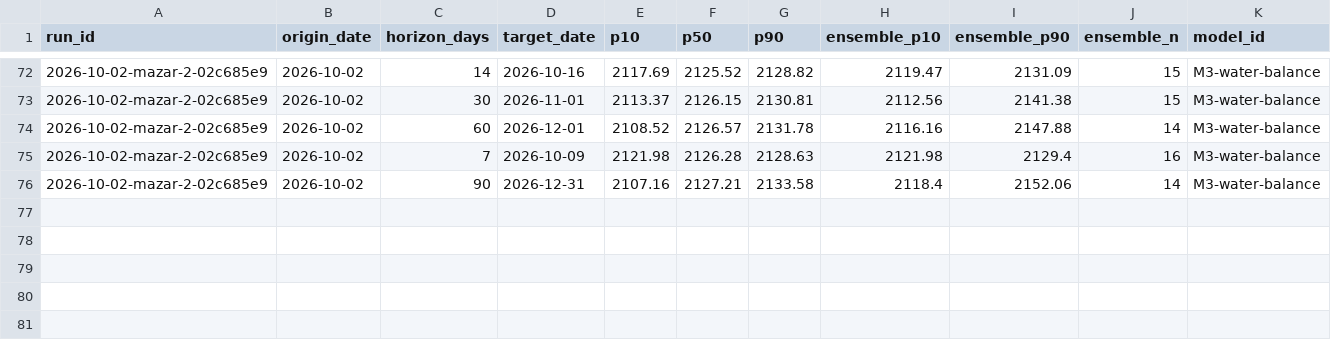
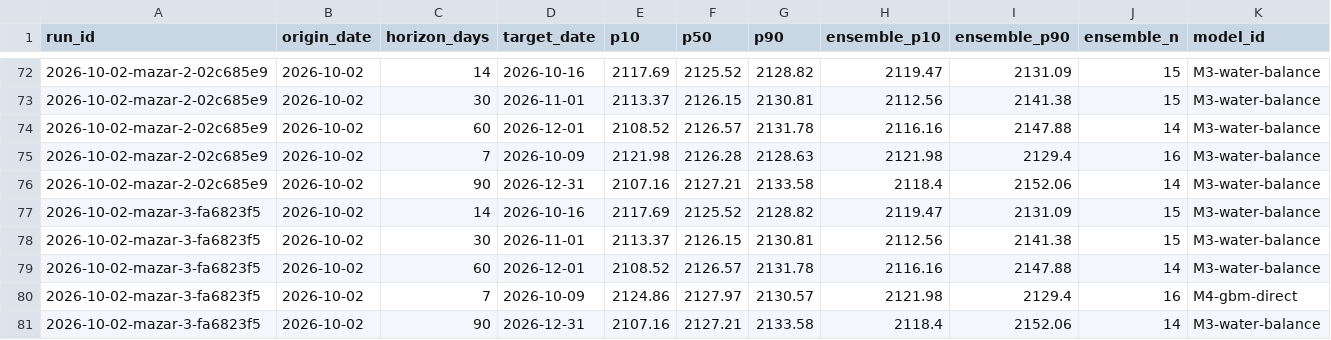
Before and after one commit to rengarcia/hydro-look, a CSV file: data/curated/forecast_values/2026.csv, drawn as a sheet; only a part is shown, gaps mark what is left out; the diff names each change by its address in the sheet, - before the commit and + after, or states it on an @@ line.

```diff
--- a/data/curated/forecast_values/2026.csv
+++ b/data/curated/forecast_values/2026.csv
+row 77: 2026-10-02-mazar-3-fa6823f5 | 2026-10-02 | 14 | 2026-10-16 | 2117.69 | 2125.52 | 2128.82 | 2119.47 | 2131.09 | 15 | M3-water-balance
+row 78: 2026-10-02-mazar-3-fa6823f5 | 2026-10-02 | 30 | 2026-11-01 | 2113.37 | 2126.15 | 2130.81 | 2112.56 | 2141.38 | 15 | M3-water-balance
+row 79: 2026-10-02-mazar-3-fa6823f5 | 2026-10-02 | 60 | 2026-12-01 | 2108.52 | 2126.57 | 2131.78 | 2116.16 | 2147.88 | 14 | M3-water-balance
+row 80: 2026-10-02-mazar-3-fa6823f5 | 2026-10-02 | 7 | 2026-10-09 | 2124.86 | 2127.97 | 2130.57 | 2121.98 | 2129.4 | 16 | M4-gbm-direct
+row 81: 2026-10-02-mazar-3-fa6823f5 | 2026-10-02 | 90 | 2026-12-31 | 2107.16 | 2127.21 | 2133.58 | 2118.4 | 2152.06 | 14 | M3-water-balance
```
Also changed, not shown: data/curated/adequacy_runs/2026.csv, data/curated/forecast_runs/2026.csv, 7 other files.
